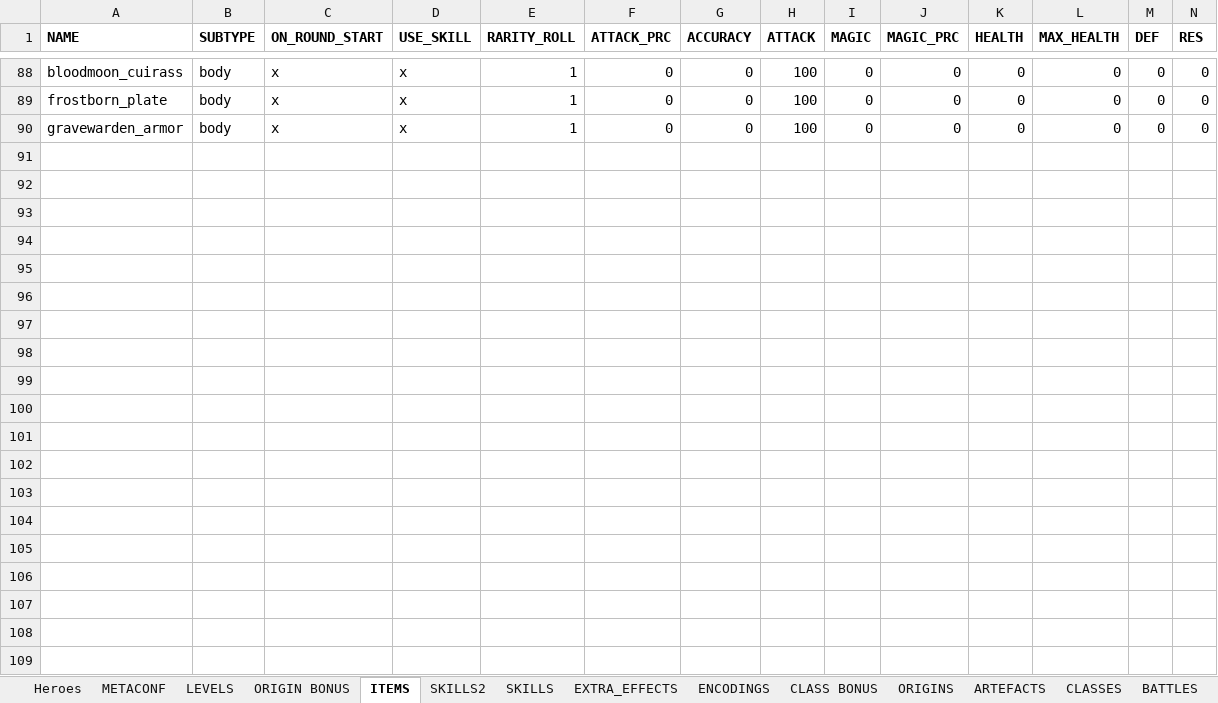
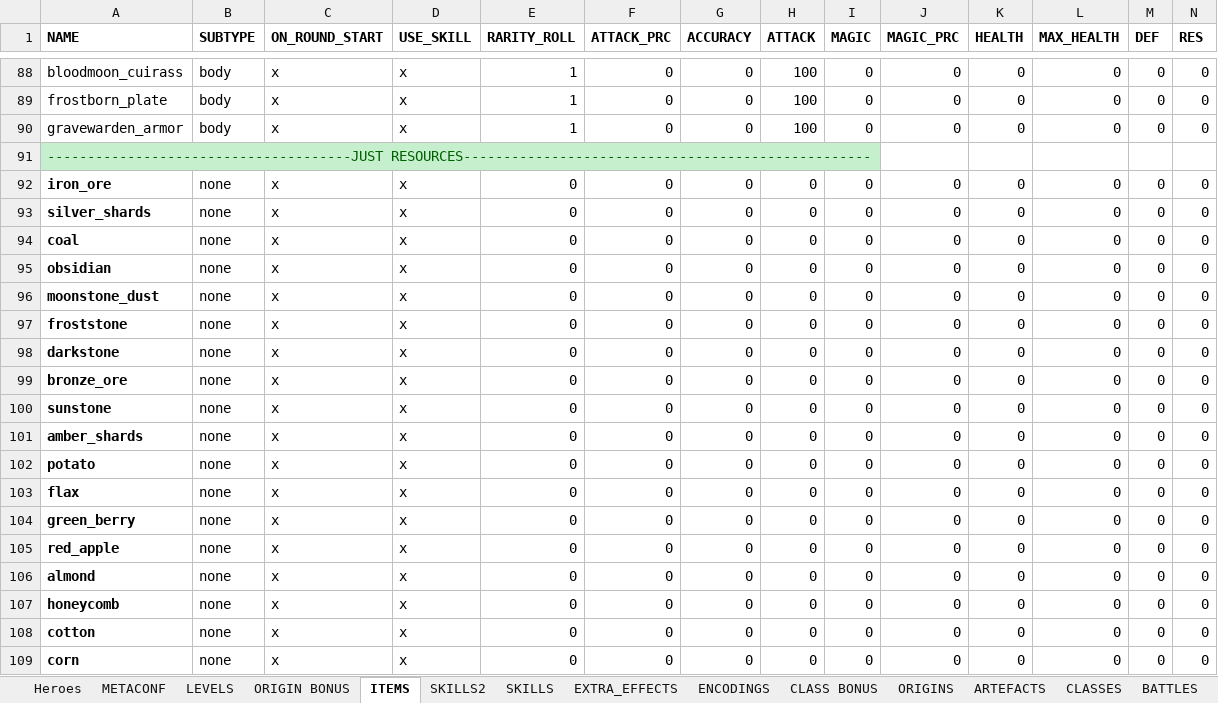
Before and after one commit to uberbax/AllForOne, an Excel workbook: Assets/StreamingAssets/Config_exp.xlsx, sheet ITEMS, drawn as a sheet; only a part is shown, gaps mark what is left out; values as stored, in another font and other column widths than the file's, no borders; rows hold the shown columns only; the diff covers the shown part only; the diff names each change by its address in the sheet, - before the commit and + after, or states it on an @@ line.

Commit message:
added items

```diff
--- a/Assets/StreamingAssets/Config_exp.xlsx (sheet ITEMS)
+++ b/Assets/StreamingAssets/Config_exp.xlsx (sheet ITEMS)
+row 91: --------------------------------------JUST RESOURCES---------------------------------------------------
+row 92: iron_ore | none | x | x | 0 | 0 | 0 | 0 | 0 | 0 | 0 | 0 | 0 | 0
+row 93: silver_shards | none | x | x | 0 | 0 | 0 | 0 | 0 | 0 | 0 | 0 | 0 | 0
+row 94: coal | none | x | x | 0 | 0 | 0 | 0 | 0 | 0 | 0 | 0 | 0 | 0
+row 95: obsidian | none | x | x | 0 | 0 | 0 | 0 | 0 | 0 | 0 | 0 | 0 | 0
+row 96: moonstone_dust | none | x | x | 0 | 0 | 0 | 0 | 0 | 0 | 0 | 0 | 0 | 0
+row 97: froststone | none | x | x | 0 | 0 | 0 | 0 | 0 | 0 | 0 | 0 | 0 | 0
+row 98: darkstone | none | x | x | 0 | 0 | 0 | 0 | 0 | 0 | 0 | 0 | 0 | 0
+row 99: bronze_ore | none | x | x | 0 | 0 | 0 | 0 | 0 | 0 | 0 | 0 | 0 | 0
+row 100: sunstone | none | x | x | 0 | 0 | 0 | 0 | 0 | 0 | 0 | 0 | 0 | 0
+row 101: amber_shards | none | x | x | 0 | 0 | 0 | 0 | 0 | 0 | 0 | 0 | 0 | 0
+row 102: potato | none | x | x | 0 | 0 | 0 | 0 | 0 | 0 | 0 | 0 | 0 | 0
+row 103: flax | none | x | x | 0 | 0 | 0 | 0 | 0 | 0 | 0 | 0 | 0 | 0
+row 104: green_berry | none | x | x | 0 | 0 | 0 | 0 | 0 | 0 | 0 | 0 | 0 | 0
+row 105: red_apple | none | x | x | 0 | 0 | 0 | 0 | 0 | 0 | 0 | 0 | 0 | 0
+row 106: almond | none | x | x | 0 | 0 | 0 | 0 | 0 | 0 | 0 | 0 | 0 | 0
+row 107: honeycomb | none | x | x | 0 | 0 | 0 | 0 | 0 | 0 | 0 | 0 | 0 | 0
+row 108: cotton | none | x | x | 0 | 0 | 0 | 0 | 0 | 0 | 0 | 0 | 0 | 0
+row 109: corn | none | x | x | 0 | 0 | 0 | 0 | 0 | 0 | 0 | 0 | 0 | 0
```
Also changed, not shown: 2 added rows elsewhere in this sheet, Assets/StreamingAssets/loc.xlsx, 13 other files.
